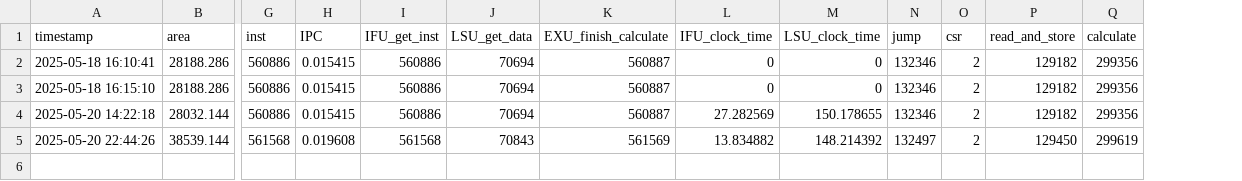
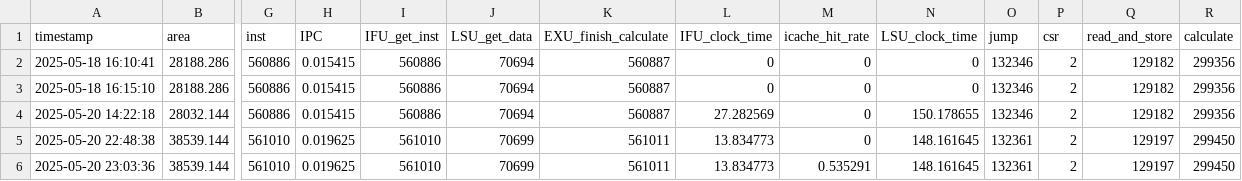
Before and after one commit to Plutoisy/ysyx-workbench, a CSV file: npc/perf.csv, drawn as a sheet; only a part is shown, gaps mark what is left out; removed rows and columns are numbered as before the commit, all else as after; rows hold the shown columns only; the diff names each change by its address in the sheet, - before the commit and + after, or states it on an @@ line.

```diff
--- a/npc/perf.csv
+++ b/npc/perf.csv
+column M (icache_hit_rate), rows 2-4: all 0
-row 5: 2025-05-20 22:44:26 | 38539.144 | 561568 | 0.019608 | 561568 | 70843 | 561569 | 13.834882 | 148.214392 | 132497 | 2 | 129450 | 299619
+row 5: 2025-05-20 22:48:38 | 38539.144 | 561010 | 0.019625 | 561010 | 70699 | 561011 | 13.834773 | 0 | 148.161645 | 132361 | 2 | 129197 | 299450
+row 6: 2025-05-20 23:03:36 | 38539.144 | 561010 | 0.019625 | 561010 | 70699 | 561011 | 13.834773 | 0.535291 | 148.161645 | 132361 | 2 | 129197 | 299450
```
Also changed, not shown: 10 other files.
